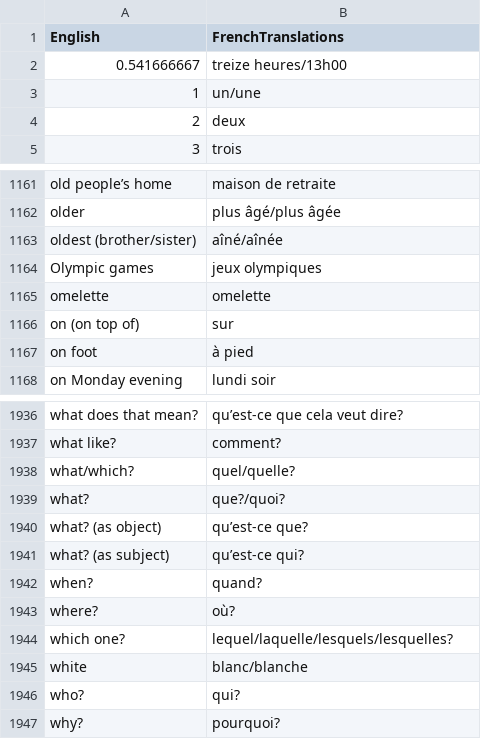
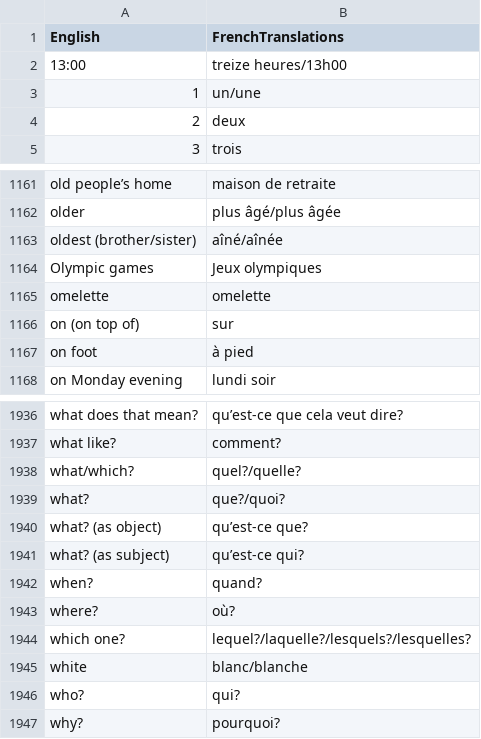
Before and after one commit to will-eze/savoir, a CSV file: wwwroot/csv_files/all_vocab.csv, drawn as a sheet; only a part is shown, gaps mark what is left out.

```diff
--- a/wwwroot/csv_files/all_vocab.csv
+++ b/wwwroot/csv_files/all_vocab.csv
@@ -1,3 +1,3 @@
 English,FrenchTranslations
-0.541666667,treize heures/13h00
+13:00,treize heures/13h00
 1,un/une
@@ -1163,3 +1163,3 @@ older,plus âgé/plus âgée
 oldest (brother/sister),aîné/aînée
-Olympic games,jeux olympiques
+Olympic games,Jeux olympiques
 omelette,omelette
@@ -1937,3 +1937,3 @@ what does that mean?,qu’est-ce que cela veut dire?
 what like?,comment?
-what/which?,quel/quelle?
+what/which?,quel?/quelle?
 what?,que?/quoi?
@@ -1943,3 +1943,3 @@ when?,quand?
 where?,où?
-which one?,lequel/laquelle/lesquels/lesquelles?
+which one?,lequel?/laquelle?/lesquels?/lesquelles?
 white,blanc/blanche
```
Also changed, not shown: wwwroot/csv_files/sets_vocab.csv, 2 other files.
